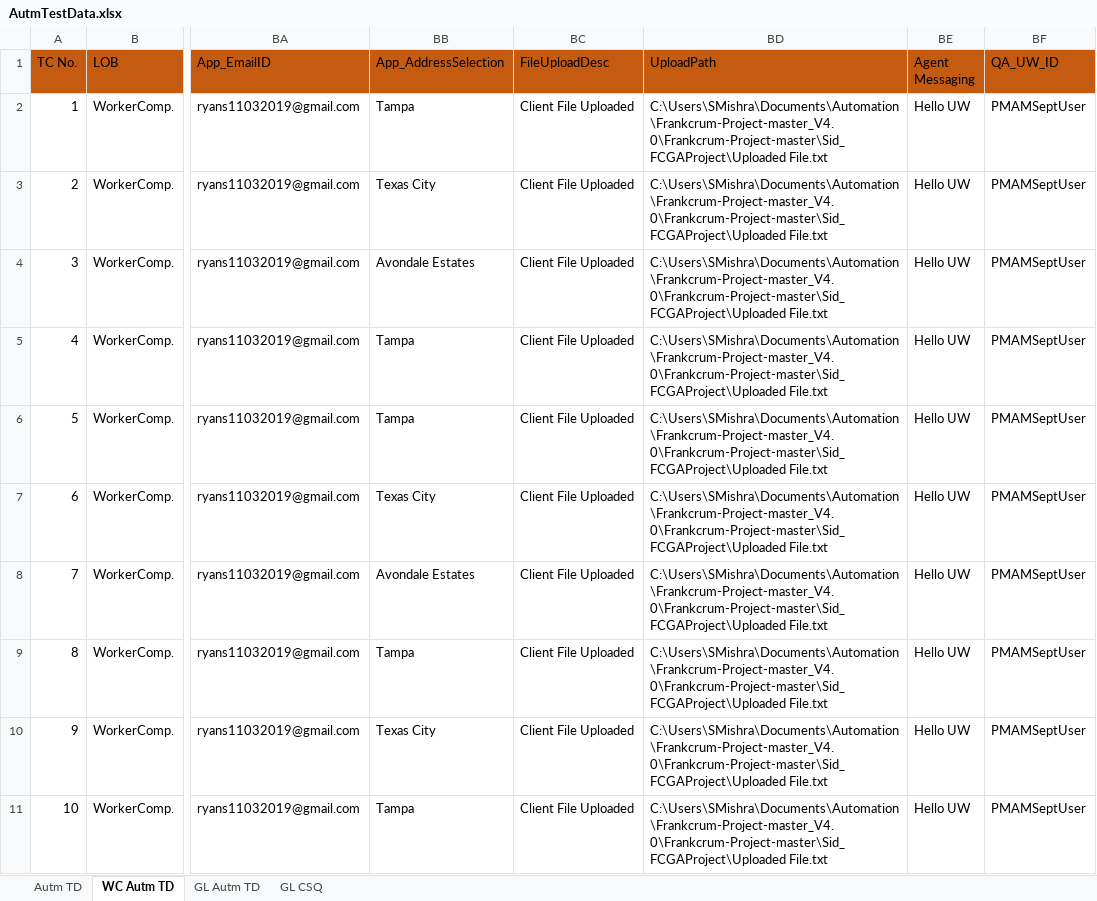
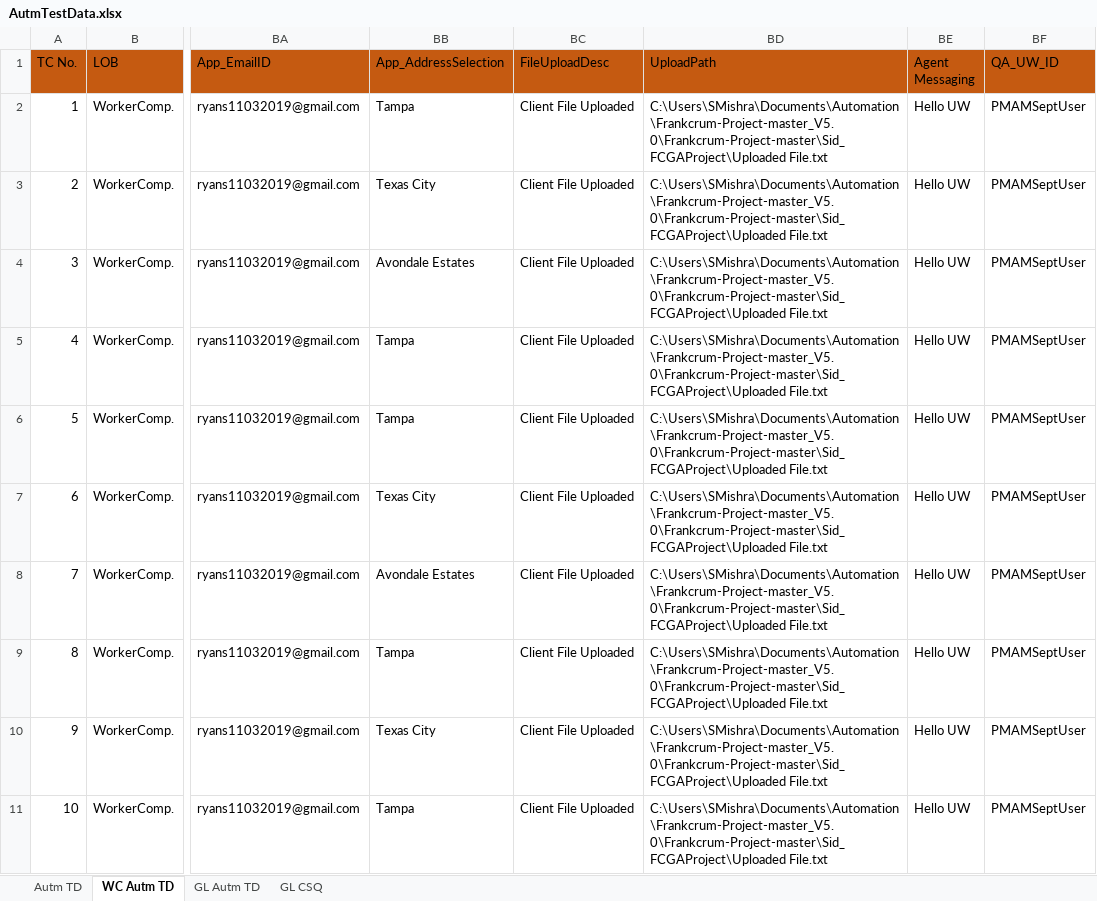
Before and after one commit to SiddharthMI/FCGAInsurance, an Excel workbook: Frankcrum-Project-master/Sid_FCGAProject/AutmTestData.xlsx, sheet WC Autm TD, drawn as a sheet; only a part is shown, gaps mark what is left out; values as stored, in another font and other column widths than the file's, no borders; the diff names each change by its address in the sheet, - before the commit and + after, or states it on an @@ line.

```diff
--- a/Frankcrum-Project-master/Sid_FCGAProject/AutmTestData.xlsx (sheet WC Autm TD)
+++ b/Frankcrum-Project-master/Sid_FCGAProject/AutmTestData.xlsx (sheet WC Autm TD)
-BD2:BD11 (UploadPath): C:\Users\SMishra\Documents\Automation\Frankcrum-Project-master_V4.0\Frankcrum-Project-master\Sid_FCGAProject\Uploaded File.txt
+BD2:BD11 (UploadPath): C:\Users\SMishra\Documents\Automation\Frankcrum-Project-master_V5.0\Frankcrum-Project-master\Sid_FCGAProject\Uploaded File.txt
```
Also changed, not shown: sheet GL Autm TD, Frankcrum-Project-master/Sid_FCGAProject/bin/Debug/AutmTestData.xlsx, 50 other files.
